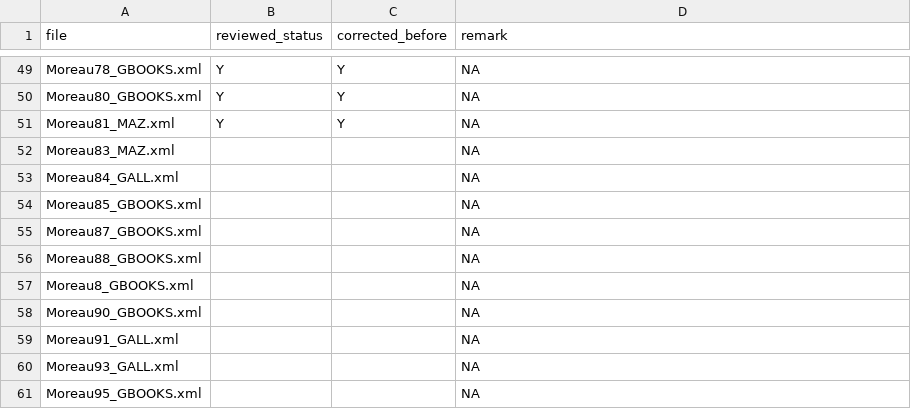
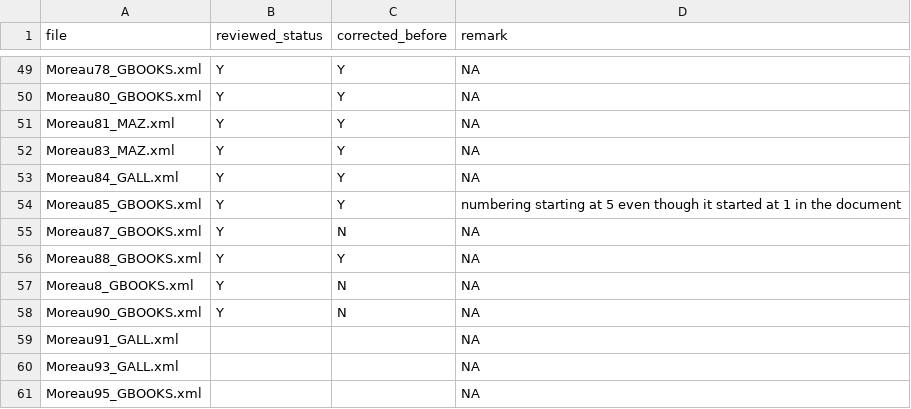
Before and after one commit to Antonomaz/Corpus, a CSV file: output/reviewed_files.csv, drawn as a sheet; only a part is shown, gaps mark what is left out.

Commit message:
corrected Moreau83-90

```diff
--- a/output/reviewed_files.csv
+++ b/output/reviewed_files.csv
@@ -51,9 +51,9 @@ Moreau80_GBOOKS.xml,Y,Y,NA
 Moreau81_MAZ.xml,Y,Y,NA
-Moreau83_MAZ.xml," ",,NA
-Moreau84_GALL.xml," ",,NA
-Moreau85_GBOOKS.xml," ",,NA
-Moreau87_GBOOKS.xml," ",,NA
-Moreau88_GBOOKS.xml," ",,NA
-Moreau8_GBOOKS.xml," ",,NA
-Moreau90_GBOOKS.xml," ",,NA
+Moreau83_MAZ.xml,Y,Y,NA
+Moreau84_GALL.xml,Y,Y,NA
+Moreau85_GBOOKS.xml,Y,Y,numbering starting at 5 even though it started at 1 in the document
+Moreau87_GBOOKS.xml,Y,N,NA
+Moreau88_GBOOKS.xml,Y,Y,NA
+Moreau8_GBOOKS.xml,Y,N,NA
+Moreau90_GBOOKS.xml,Y,N,NA
 Moreau91_GALL.xml," ",,NA
```
Also changed, not shown: 7 other files.
